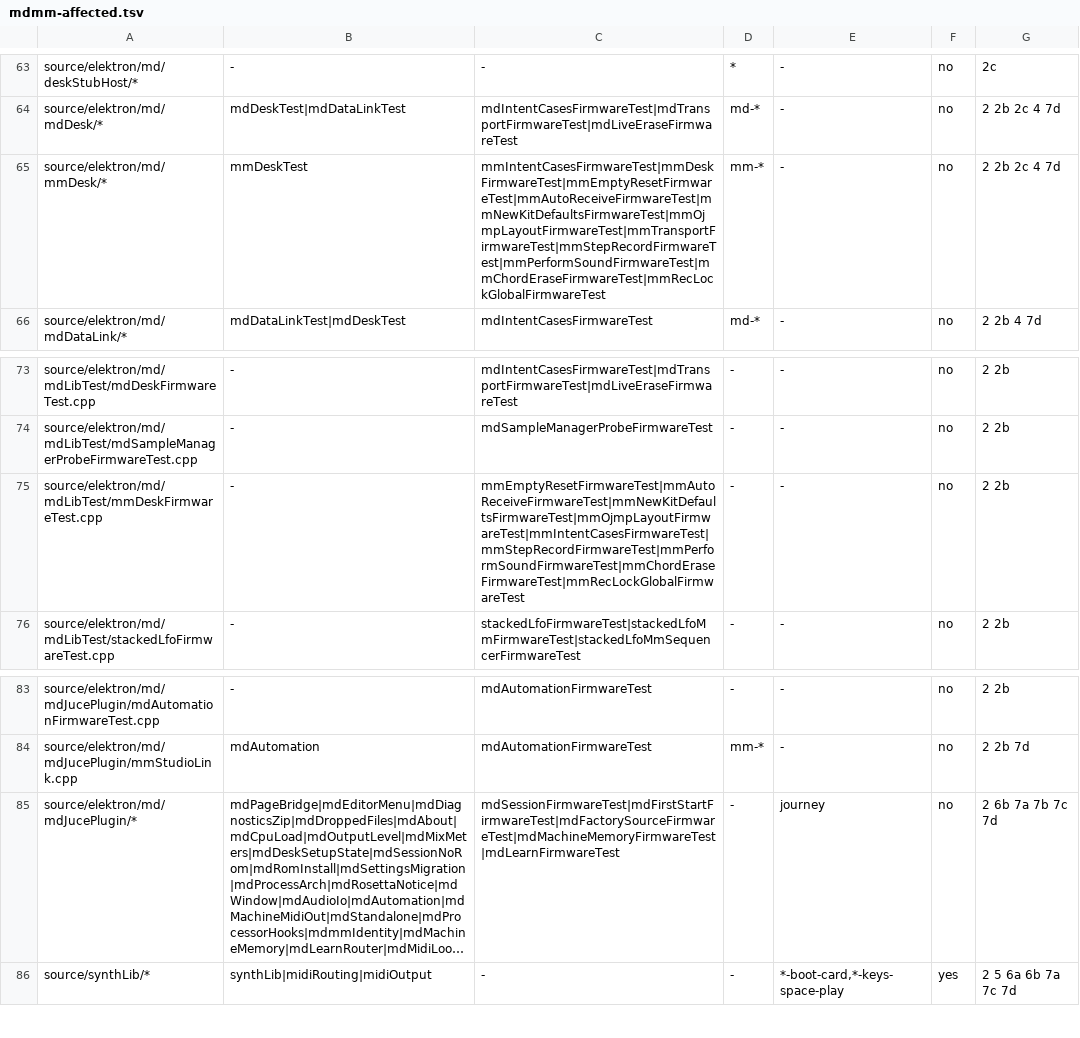
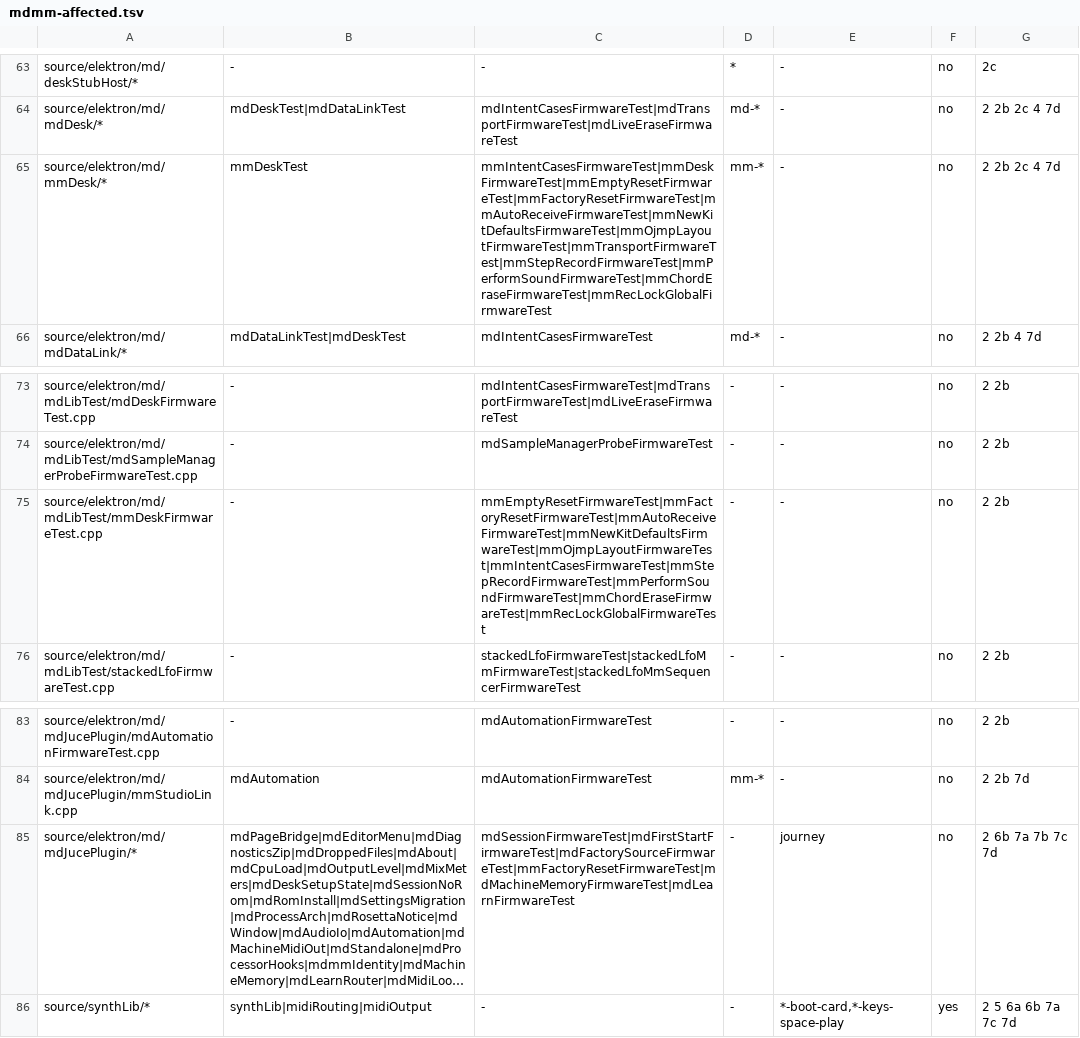
Before and after one commit to radekdymacz/mdmm, a TSV file: scripts/mdmm-affected.tsv, drawn as a sheet; only a part is shown, gaps mark what is left out; long unchanged cells end in …; the diff names each change by its address in the sheet, - before the commit and + after, or states it on an @@ line.

Commit message:
mm: factory reset from a second Monomachine started from the ROM (MM-318)
The Monomachine Editor's RESET MACHINE... gets Factory reset, as the
Machinedrum has: a machine started with no patch RAM holds the factory
kits, patterns and songs, so a second, headless Monomachine is started
from the user's own ROM and read (128 kits, 128 patterns, 24 songs).
The dumps go to the machine as an import on SYSEX RECV, are read back
and reported, and are one undo step (B-130). Globals and user waveforms
stay. Over a cable the same dumps go to the real machine.

- MdFactorySource takes the model (product id, kinds, slot counts, the
  MM's 9 s start-up animation).
- mdFactoryReset.h: the Machinedrum session's factory reset code, moved
  and shared by both sessions.
- Page: Syx.host.factory on the MM; Syx.host.samples decides the
  "samples stay" words.
- Proof: mmFactoryResetFirmwareTest (two fresh boots give the same
  dumps; a fresh machine and the machine after the reset equal them slot
  for slot; B-175 on the true factory K01; two undos) and the journey
  mm-engine-reset-factory.
- Spec doc/release/0.9.1/mm-factory-reset.md; MM-318 done; guide chapter
  20, DESIGN-machine-menus.md and FEATURE-MAP-MM.md corrected.

```diff
--- a/scripts/mdmm-affected.tsv
+++ b/scripts/mdmm-affected.tsv
-C65: mmIntentCasesFirmwareTest|mmDeskFirmwareTest|mmEmptyResetFirmwareTest|mmAutoReceiveFirmwareTest|mmNewKitDefaultsFirmwareTest|mmOjmpLayoutFirmwareTest|mmTransportFirmwareTest|mmStepRecordFirmwareTest|mmPerformSoundFirmwareTest|mmChordEraseFirmwareTest|mmRecLockGlobalFirmwareTest
+C65: mmIntentCasesFirmwareTest|mmDeskFirmwareTest|mmEmptyResetFirmwareTest|mmFactoryResetFirmwareTest|mmAutoReceiveFirmwareTest|mmNewKitDefaultsFirmwareTest|mmOjmpLayoutFirmwareTest|mmTransportFirmwareTest|mmStepRecordFirmwareTest|mmPerformSoundFirmwareTest|mmChordEraseFirmwareTest|mmRecLockGlobalFirmwareTest
-C75: mmEmptyResetFirmwareTest|mmAutoReceiveFirmwareTest|mmNewKitDefaultsFirmwareTest|mmOjmpLayoutFirmwareTest|mmIntentCasesFirmwareTest|mmStepRecordFirmwareTest|mmPerformSoundFirmwareTest|mmChordEraseFirmwareTest|mmRecLockGlobalFirmwareTest
+C75: mmEmptyResetFirmwareTest|mmFactoryResetFirmwareTest|mmAutoReceiveFirmwareTest|mmNewKitDefaultsFirmwareTest|mmOjmpLayoutFirmwareTest|mmIntentCasesFirmwareTest|mmStepRecordFirmwareTest|mmPerformSoundFirmwareTest|mmChordEraseFirmwareTest|mmRecLockGlobalFirmwareTest
-C85: mdSessionFirmwareTest|mdFirstStartFirmwareTest|mdFactorySourceFirmwareTest|mdMachineMemoryFirmwareTest|mdLearnFirmwareTest
+C85: mdSessionFirmwareTest|mdFirstStartFirmwareTest|mdFactorySourceFirmwareTest|mmFactoryResetFirmwareTest|mdMachineMemoryFirmwareTest|mdLearnFirmwareTest
```
Also changed, not shown: 25 other files.
